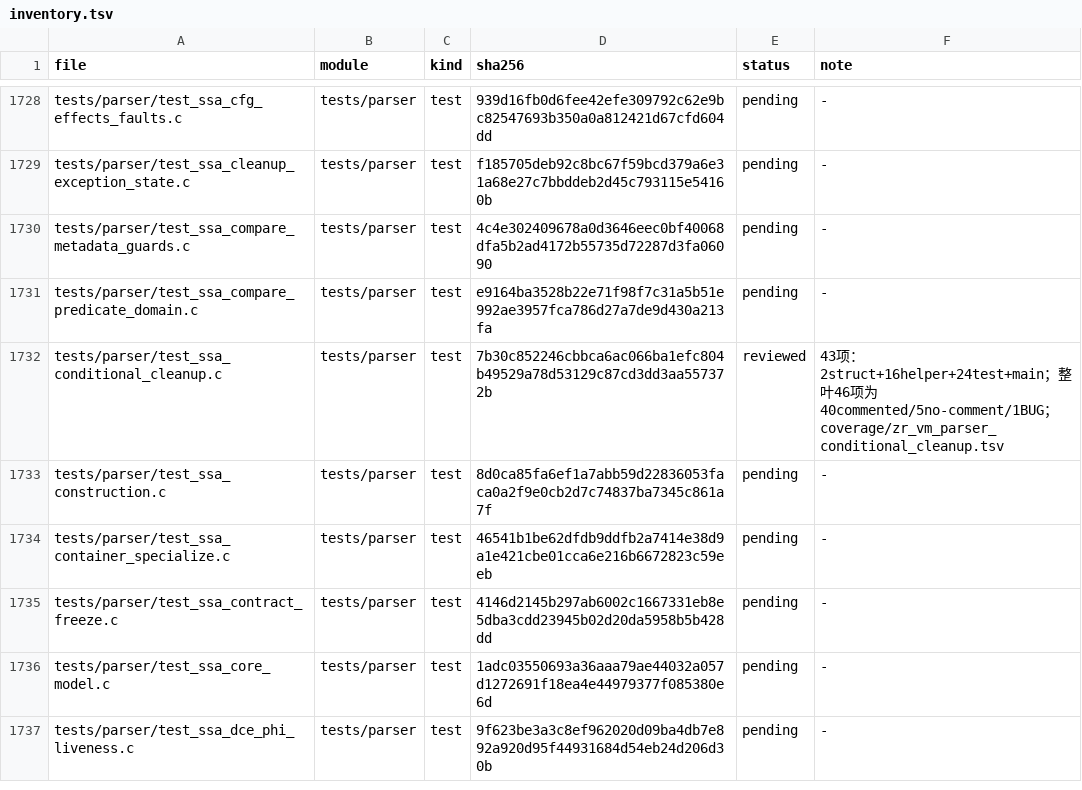
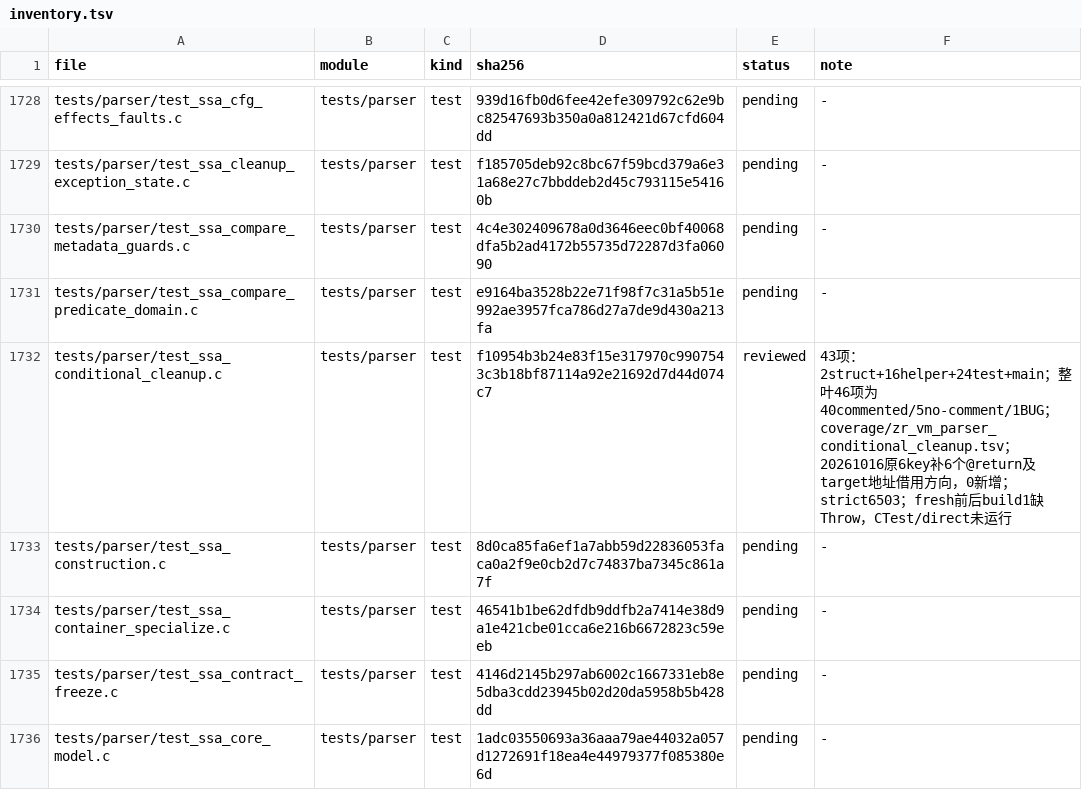
Before and after one commit to He-Jiahui/zr_vm, a TSV file: docs/code-review/inventory.tsv, drawn as a sheet; only a part is shown, gaps mark what is left out; the shorter side is filled out with more unchanged rows.

Commit message:
docs(test): complete conditional cleanup return contracts

```diff
--- a/docs/code-review/inventory.tsv
+++ b/docs/code-review/inventory.tsv
@@ -1731,3 +1731,3 @@ tests/parser/test_ssa_compare_metadata_guards.c	tests/parser	test	4c4e302409678a
 tests/parser/test_ssa_compare_predicate_domain.c	tests/parser	test	e9164ba3528b22e71f98f7c31a5b51e992ae3957fca786d27a7de9d430a213fa	pending	-
-tests/parser/test_ssa_conditional_cleanup.c	tests/parser	test	7b30c852246cbbca6ac066ba1efc804b49529a78d53129c87cd3dd3aa557372b	reviewed	43项：2struct+16helper+24test+main；整叶46项为40commented/5no-comment/1BUG；coverage/zr_vm_parser_conditional_cleanup.tsv
+tests/parser/test_ssa_conditional_cleanup.c	tests/parser	test	f10954b3b24e83f15e317970c9907543c3b18bf87114a92e21692d7d44d074c7	reviewed	43项：2struct+16helper+24test+main；整叶46项为40commented/5no-comment/1BUG；coverage/zr_vm_parser_conditional_cleanup.tsv；20261016原6key补6个@return及target地址借用方向，0新增；strict6503；fresh前后build1缺Throw，CTest/direct未运行
 tests/parser/test_ssa_construction.c	tests/parser	test	8d0ca85fa6ef1a7abb59d22836053faca0a2f9e0cb2d7c74837ba7345c861a7f	pending	-
```
Also changed, not shown: 2 other files.
